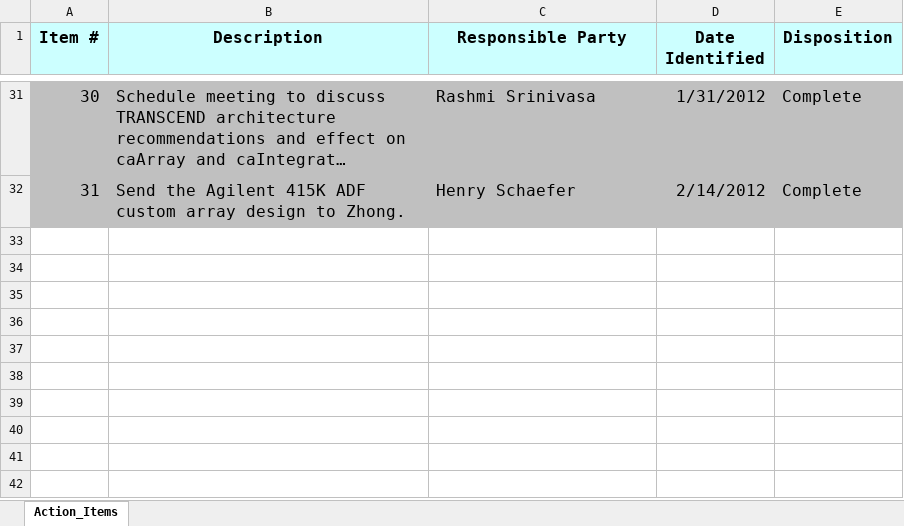
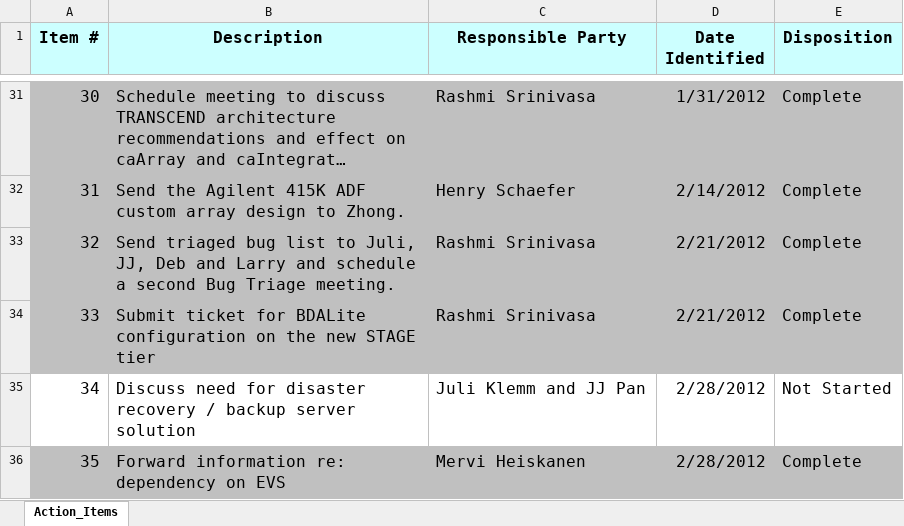
Before and after one commit to NCIP/caarray-docs, an Excel workbook: project_management/caArray_caIntegrator_Action_Items.xlsx, sheet Action_Items, drawn as a sheet; only a part is shown, gaps mark what is left out; long unchanged cells end in …; values as stored, in another font and other column widths than the file's, no borders; the diff names each change by its address in the sheet, - before the commit and + after, or states it on an @@ line.

Commit message:
Updated Action Items list with new TODOs.

```diff
--- a/project_management/caArray_caIntegrator_Action_Items.xlsx (sheet Action_Items)
+++ b/project_management/caArray_caIntegrator_Action_Items.xlsx (sheet Action_Items)
+row 33: 32 | Send triaged bug list to Juli, JJ, Deb and Larry and schedule a second Bug Triage meeting. | Rashmi Srinivasa | 2/21/2012 | Complete
+row 34: 33 | Submit ticket for BDALite configuration on the new STAGE tier | Rashmi Srinivasa | 2/21/2012 | Complete
+row 35: 34 | Discuss need for disaster recovery / backup server solution | Juli Klemm and JJ Pan | 2/28/2012 | Not Started
+row 36: 35 | Forward information re: dependency on EVS | Mervi Heiskanen | 2/28/2012 | Complete
```
